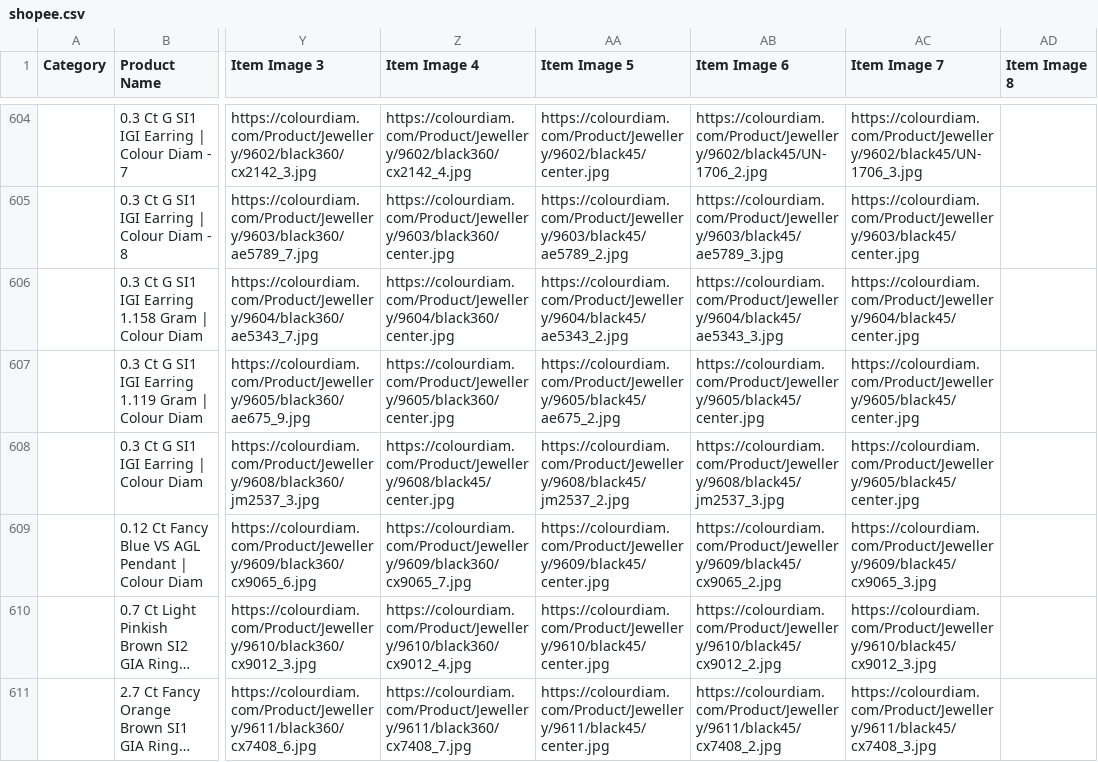
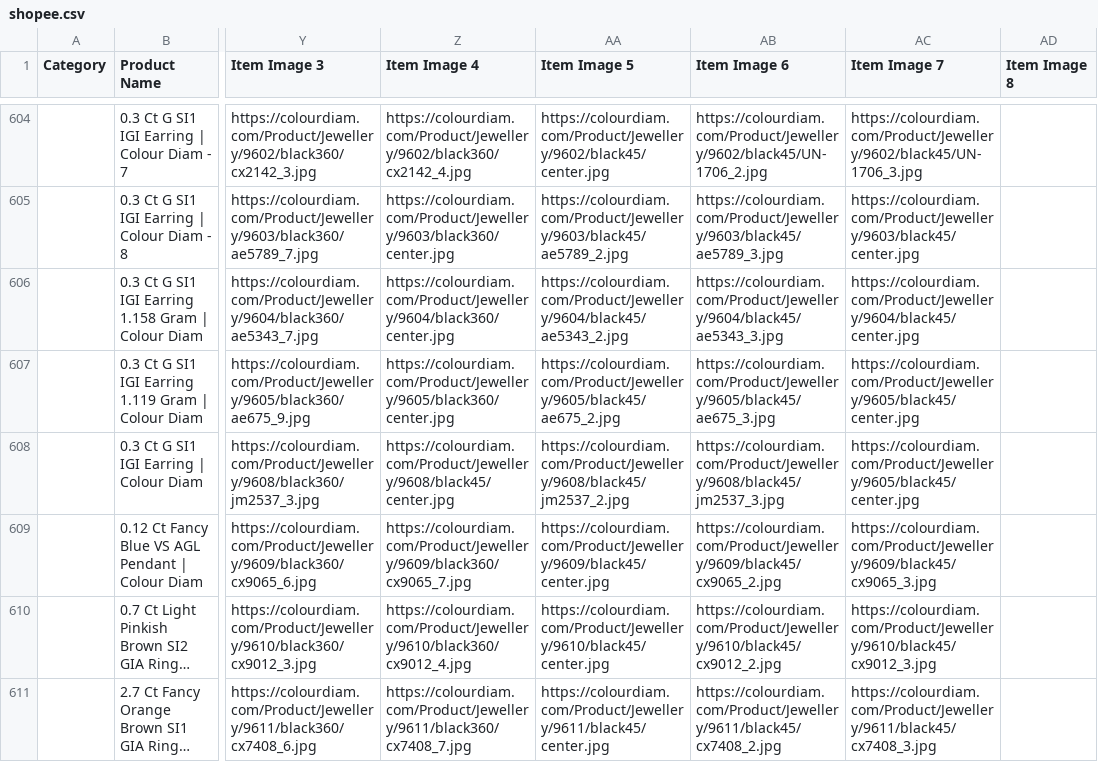
Before and after one commit to dhruvalshah3557-droid/google-sheet-data-fill, a CSV file: data/shopee.csv, drawn as a sheet; only a part is shown, gaps mark what is left out; long unchanged cells end in …; the diff names each change by its address in the sheet, - before the commit and + after, or states it on an @@ line.

```diff
--- a/data/shopee.csv
+++ b/data/shopee.csv
-AB607 (Item Image 6): https://colourdiam.com/Product/Jewellery/9605/black45/center.jpg
+AB607 (Item Image 6): https://colourdiam.com/Product/Jewellery/9605/black45/ae675_3.jpg
```
Also changed, not shown: data/facebook_russia.csv, 14 other files.
